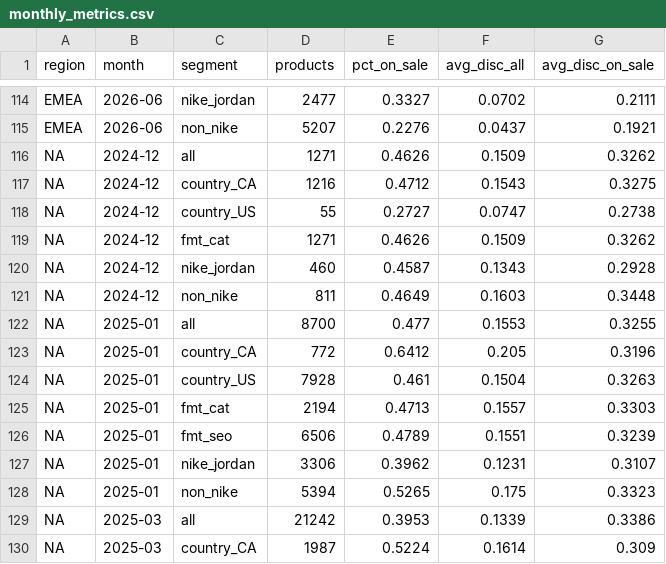
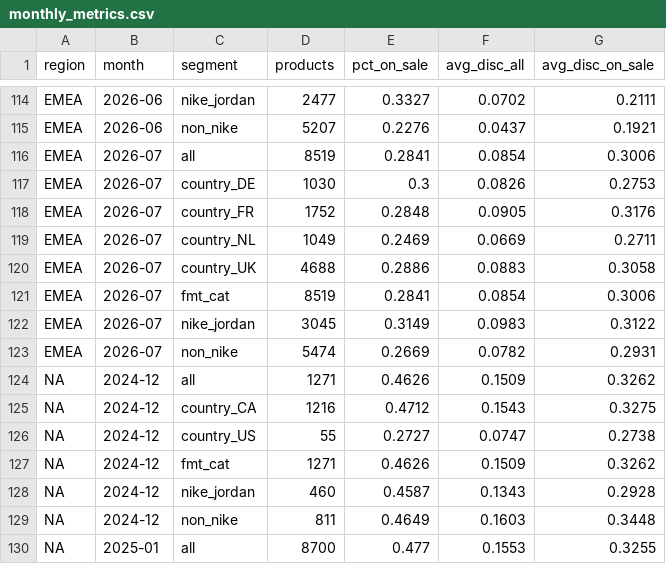
Before and after one commit to palazzolojustin-svg/dks-research, a CSV file: ALT_DATA/footlocker_discounts/output/monthly_metrics.csv, drawn as a sheet; only a part is shown, gaps mark what is left out; the shorter side is filled out with more unchanged rows; the diff covers the shown part only; the diff names each change by its address in the sheet, - before the commit and + after, or states it on an @@ line.

```diff
--- a/ALT_DATA/footlocker_discounts/output/monthly_metrics.csv
+++ b/ALT_DATA/footlocker_discounts/output/monthly_metrics.csv
+row 116: EMEA | 2026-07 | all | 8519 | 0.2841 | 0.0854 | 0.3006
+row 117: EMEA | 2026-07 | country_DE | 1030 | 0.3 | 0.0826 | 0.2753
+row 118: EMEA | 2026-07 | country_FR | 1752 | 0.2848 | 0.0905 | 0.3176
+row 119: EMEA | 2026-07 | country_NL | 1049 | 0.2469 | 0.0669 | 0.2711
+row 120: EMEA | 2026-07 | country_UK | 4688 | 0.2886 | 0.0883 | 0.3058
+row 121: EMEA | 2026-07 | fmt_cat | 8519 | 0.2841 | 0.0854 | 0.3006
+row 122: EMEA | 2026-07 | nike_jordan | 3045 | 0.3149 | 0.0983 | 0.3122
+row 123: EMEA | 2026-07 | non_nike | 5474 | 0.2669 | 0.0782 | 0.2931
```
Also changed, not shown: 27 edited cells elsewhere in this file, ALT_DATA/footlocker_discounts/output/pages_per_month.csv, 2 other files.
